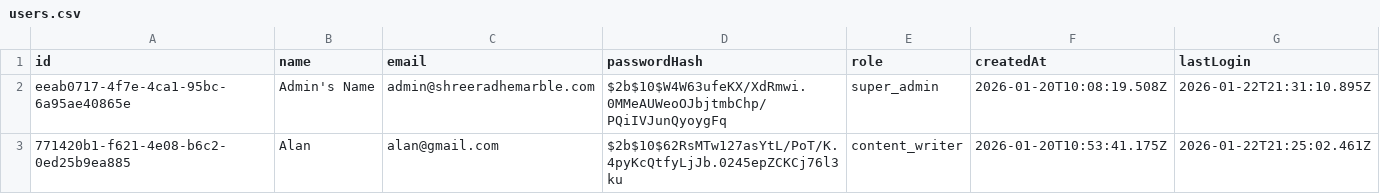
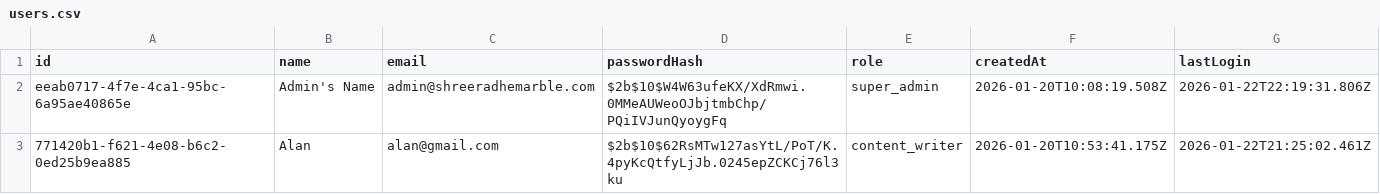
Before and after one commit to ayushmaninbox/marble-site, a CSV file: data/users.csv, drawn as a sheet.

```diff
--- a/data/users.csv
+++ b/data/users.csv
@@ -1,3 +1,3 @@
 "id","name","email","passwordHash","role","createdAt","lastLogin"
-"eeab0717-4f7e-4ca1-95bc-6a95ae40865e","Admin's Name","admin@shreeradhemarble.com","$2b$10$W4W63ufeKX/XdRmwi.0MMeAUWeoOJbjtmbChp/PQiIVJunQyoygFq","super_admin","2026-01-20T10:08:19.508Z","2026-01-22T21:31:10.895Z"
+"eeab0717-4f7e-4ca1-95bc-6a95ae40865e","Admin's Name","admin@shreeradhemarble.com","$2b$10$W4W63ufeKX/XdRmwi.0MMeAUWeoOJbjtmbChp/PQiIVJunQyoygFq","super_admin","2026-01-20T10:08:19.508Z","2026-01-22T22:19:31.806Z"
 "771420b1-f621-4e08-b6c2-0ed25b9ea885","Alan","alan@gmail.com","$2b$10$62RsMTw127asYtL/PoT/K.4pyKcQtfyLjJb.0245epZCKCj76l3ku","content_writer","2026-01-20T10:53:41.175Z","2026-01-22T21:25:02.461Z"
```
Also changed, not shown: 7 other files.
